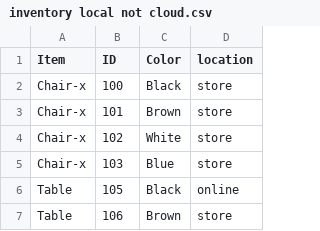
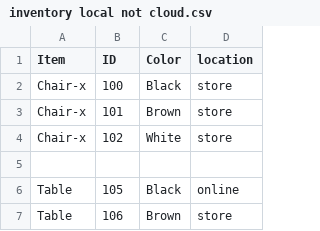
Before and after one commit to fox1hush/test, a CSV file: inventory local not cloud.csv, drawn as a sheet; only a part is shown.

Commit message:
Update inventory local not cloud.csv

```diff
--- a/inventory local not cloud.csv
+++ b/inventory local not cloud.csv
@@ -4,3 +4,3 @@ Chair-x,101,Brown,store
 Chair-x,102,White,store
-Chair-x,103,Blue,store
+
 Table,105,Black,online
```
